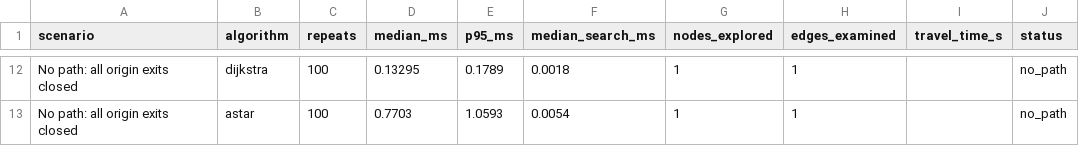
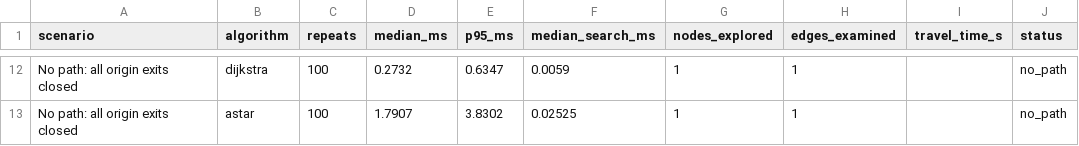
Before and after one commit to kailashs77/RESQ, a CSV file: docs/routing-evaluation/algorithm-comparison.csv, drawn as a sheet; only a part is shown, gaps mark what is left out; the diff covers the shown part only; the diff names each change by its address in the sheet, - before the commit and + after, or states it on an @@ line.

```diff
--- a/docs/routing-evaluation/algorithm-comparison.csv
+++ b/docs/routing-evaluation/algorithm-comparison.csv
-D12 (median_ms): 0.13295
+D12 (median_ms): 0.2732
-E12 (p95_ms): 0.1789
+E12 (p95_ms): 0.6347
-F12 (median_search_ms): 0.0018
+F12 (median_search_ms): 0.0059
-D13 (median_ms): 0.7703
+D13 (median_ms): 1.7907
-E13 (p95_ms): 1.0593
+E13 (p95_ms): 3.8302
-F13 (median_search_ms): 0.0054
+F13 (median_search_ms): 0.02525
```
Also changed, not shown: 30 edited cells elsewhere in this file, 16 other files.
